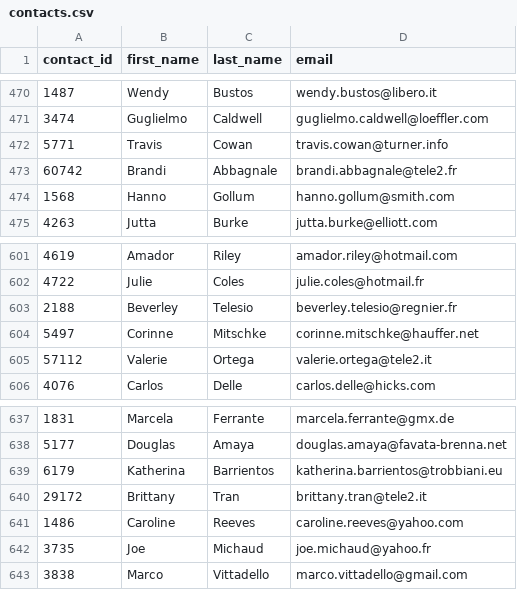
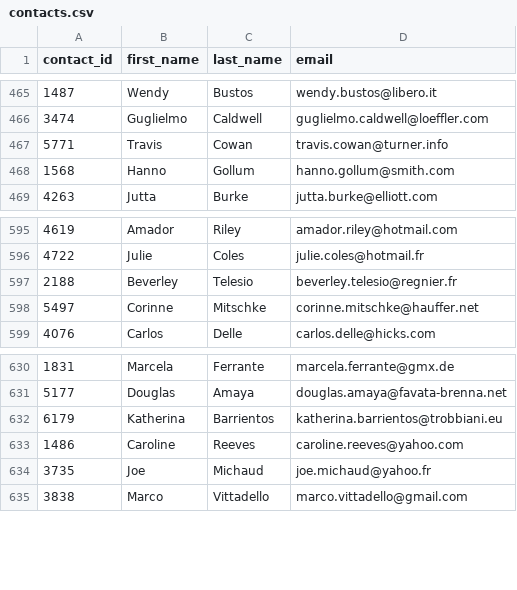
Before and after one commit to kwlayton1/Crowdfunding_ETL, a CSV file: contacts.csv, drawn as a sheet; only a part is shown, gaps mark what is left out; the diff covers the shown part only; the diff names each change by its address in the sheet, - before the commit and + after, or states it on an @@ line.

```diff
--- a/contacts.csv
+++ b/contacts.csv
-row 473: 60742 | Brandi | Abbagnale | brandi.abbagnale@tele2.fr
-row 605: 57112 | Valerie | Ortega | valerie.ortega@tele2.it
-row 640: 29172 | Brittany | Tran | brittany.tran@tele2.it
```
Also changed, not shown: 5 removed rows elsewhere in this file, 1 other file.
